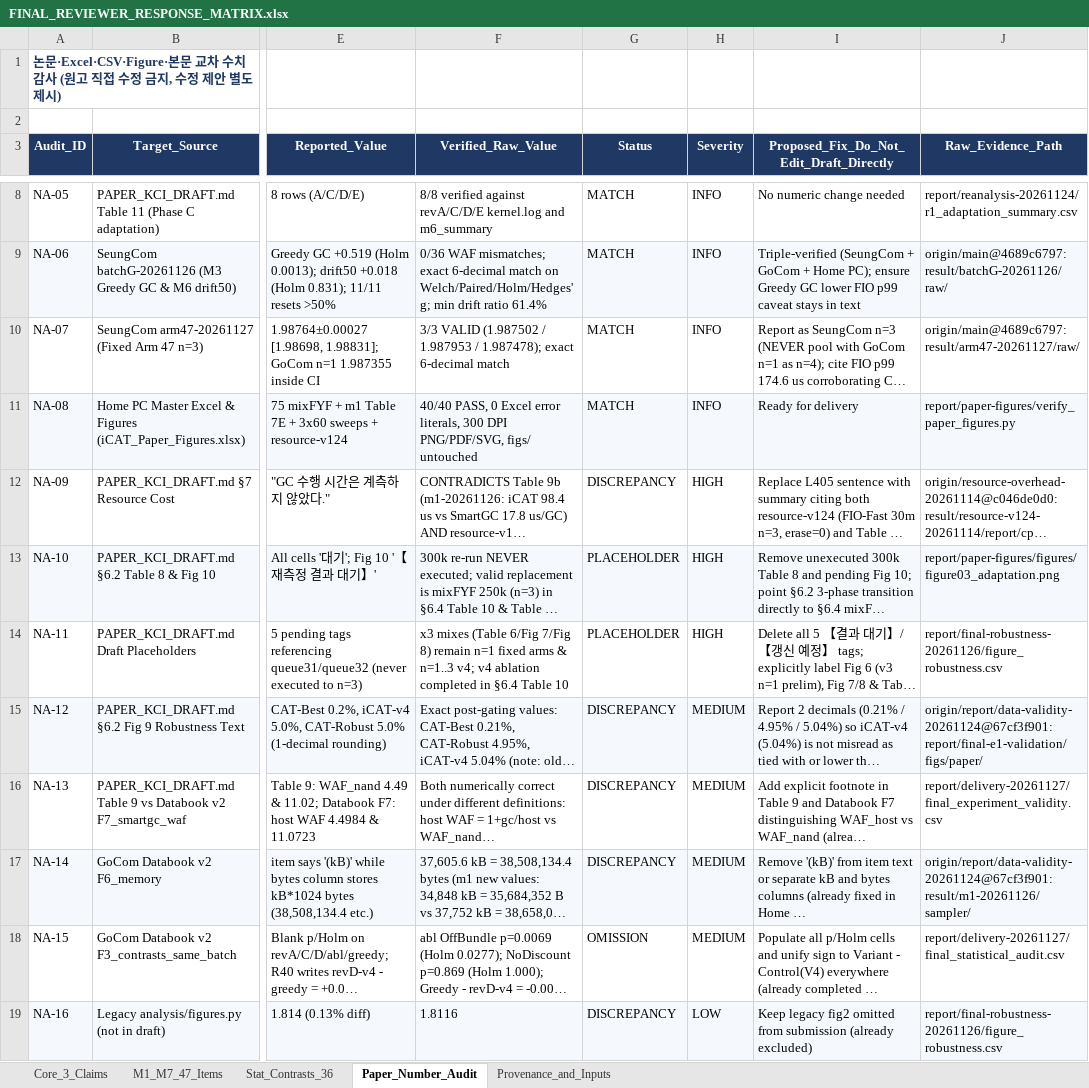
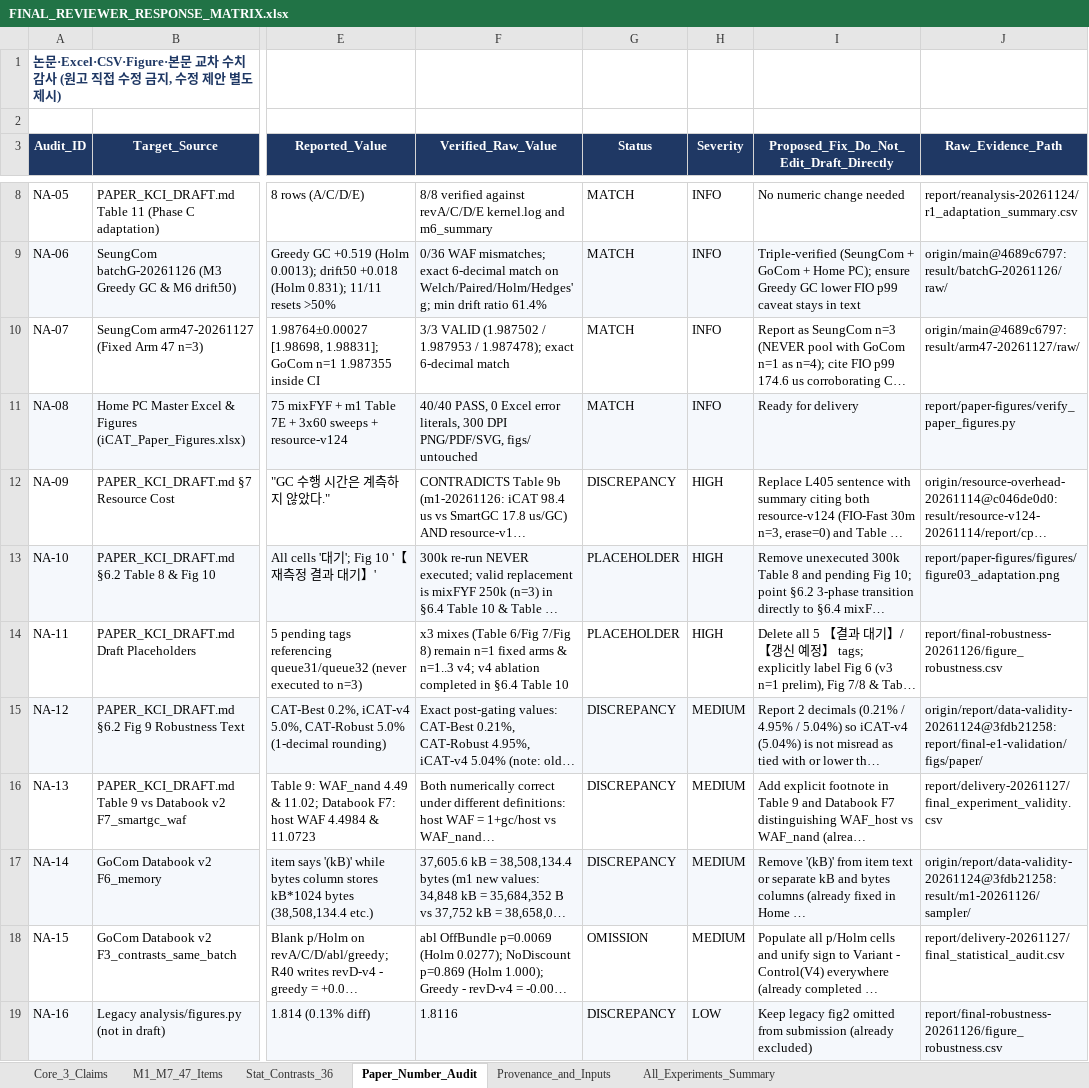
Before and after one commit to oyeong011/iCAT-experiments, an Excel workbook: report/final-revision/delivery/FINAL_REVIEWER_RESPONSE_MATRIX.xlsx, sheet Paper_Number_Audit, drawn as a sheet; only a part is shown, gaps mark what is left out; long unchanged cells end in …; values as stored, in another font and other column widths than the file's, no borders; the diff covers the shown part only; the diff names each change by its address in the sheet, - before the commit and + after, or states it on an @@ line.

Commit message:
Final submission polish: verify GoCom 5/5 (3fdb21258: 78/78+2/2 0 mismatches), add All_Experiments_Summary chart & PAPER_KCI_DRAFT_PATCH_PROPOSAL.md

```diff
--- a/report/final-revision/delivery/FINAL_REVIEWER_RESPONSE_MATRIX.xlsx (sheet Paper_Number_Audit)
+++ b/report/final-revision/delivery/FINAL_REVIEWER_RESPONSE_MATRIX.xlsx (sheet Paper_Number_Audit)
+sheet tab: All_Experiments_Summary
-J15 (Raw_Evidence_Path): origin/report/data-validity-20261124@67cf3f901:report/final-e1-validation/figs/paper/
+J15 (Raw_Evidence_Path): origin/report/data-validity-20261124@3fdb21258:report/final-e1-validation/figs/paper/
-J17 (Raw_Evidence_Path): origin/report/data-validity-20261124@67cf3f901:result/m1-20261126/sampler/
+J17 (Raw_Evidence_Path): origin/report/data-validity-20261124@3fdb21258:result/m1-20261126/sampler/
```
Also changed, not shown: 1 added row and 1 edited cell elsewhere in this sheet, sheet Provenance_and_Inputs, sheet Core_3_Claims, charts or pictures, 8 other files.
